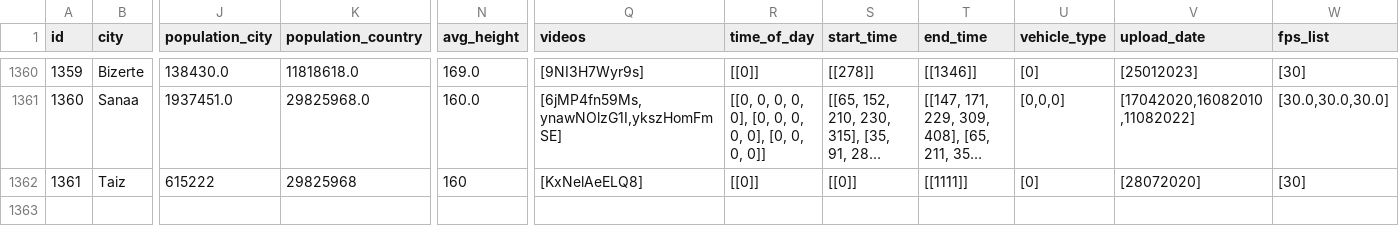
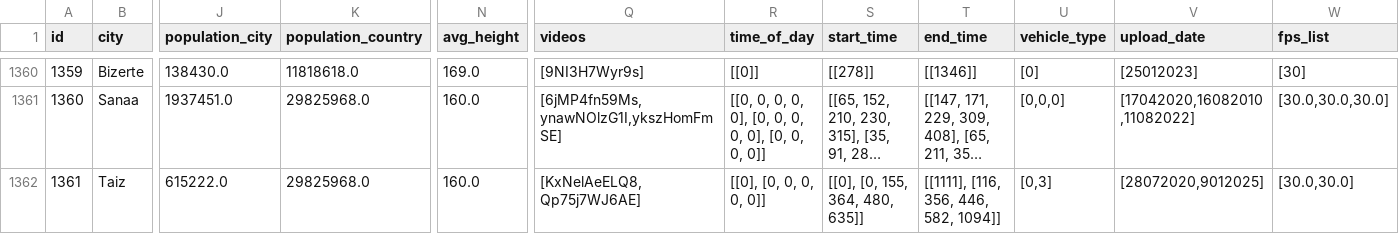
Before and after one commit to Shaadalam9/pedestrians-in-youtube, a CSV file: mapping-olena.csv, drawn as a sheet; only a part is shown, gaps mark what is left out; long unchanged cells end in …; the diff names each change by its address in the sheet, - before the commit and + after, or states it on an @@ line.

Commit message:
Update mapping-olena.csv

```diff
--- a/mapping-olena.csv
+++ b/mapping-olena.csv
-J1362 (population_city): 615222
+J1362 (population_city): 615222.0
-K1362 (population_country): 29825968
+K1362 (population_country): 29825968.0
-N1362 (avg_height): 160
+N1362 (avg_height): 160.0
-Q1362 (videos): [KxNelAeELQ8]
+Q1362 (videos): [KxNelAeELQ8,Qp75j7WJ6AE]
-R1362 (time_of_day): [[0]]
+R1362 (time_of_day): [[0], [0, 0, 0, 0, 0]]
-S1362 (start_time): [[0]]
+S1362 (start_time): [[0], [0, 155, 364, 480, 635]]
-T1362 (end_time): [[1111]]
+T1362 (end_time): [[1111], [116, 356, 446, 582, 1094]]
-U1362 (vehicle_type): [0]
+U1362 (vehicle_type): [0,3]
-V1362 (upload_date): [28072020]
+V1362 (upload_date): [28072020,9012025]
-W1362 (fps_list): [30]
+W1362 (fps_list): [30.0,30.0]
```
